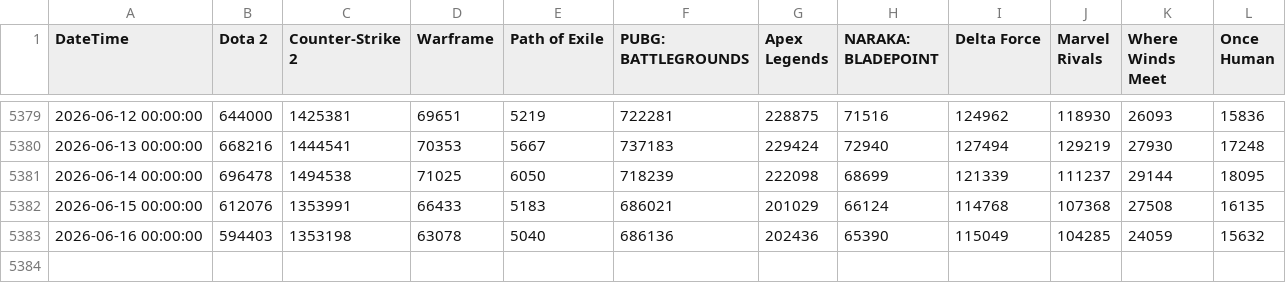
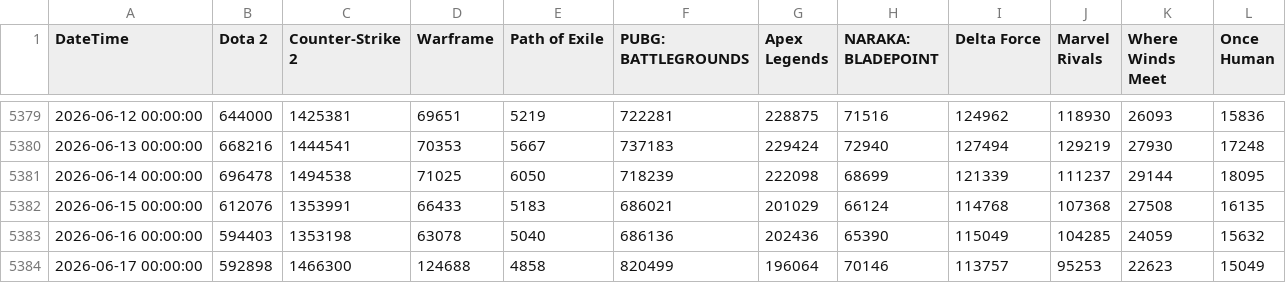
Before and after one commit to royyiyangliu/steamtracker, a CSV file: data/history.csv, drawn as a sheet; only a part is shown, gaps mark what is left out.

```diff
--- a/data/history.csv
+++ b/data/history.csv
@@ -5383 +5383,2 @@
 "2026-06-16 00:00:00","594403","1353198","63078","5040","686136","202436","65390","115049","104285","24059","15632"
+"2026-06-17 00:00:00","592898","1466300","124688","4858","820499","196064","70146","113757","95253","22623","15049"
```
Also changed, not shown: 1 other file.
